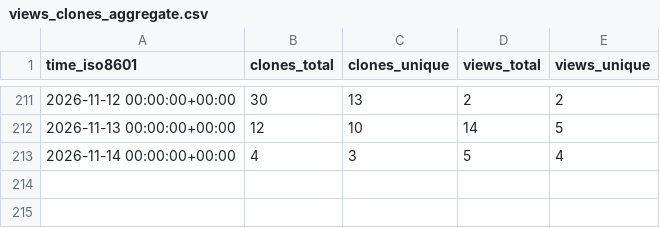
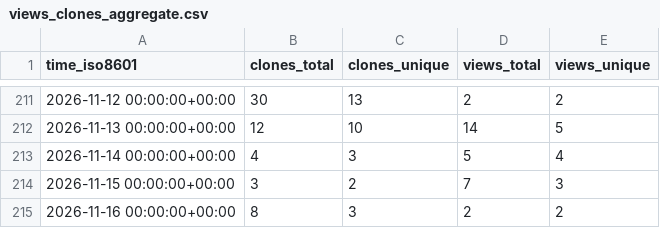
Before and after one commit to davefx/dfx-ha-history-editor, a CSV file: davefx/dfx-ha-history-editor/ghrs-data/views_clones_aggregate.csv, drawn as a sheet; only a part is shown, gaps mark what is left out.

```diff
--- a/davefx/dfx-ha-history-editor/ghrs-data/views_clones_aggregate.csv
+++ b/davefx/dfx-ha-history-editor/ghrs-data/views_clones_aggregate.csv
@@ -213 +213,3 @@ time_iso8601,clones_total,clones_unique,views_total,views_unique
 2026-11-14 00:00:00+00:00,4,3,5,4
+2026-11-15 00:00:00+00:00,3,2,7,3
+2026-11-16 00:00:00+00:00,8,3,2,2
```
Also changed, not shown: 1 other file.
